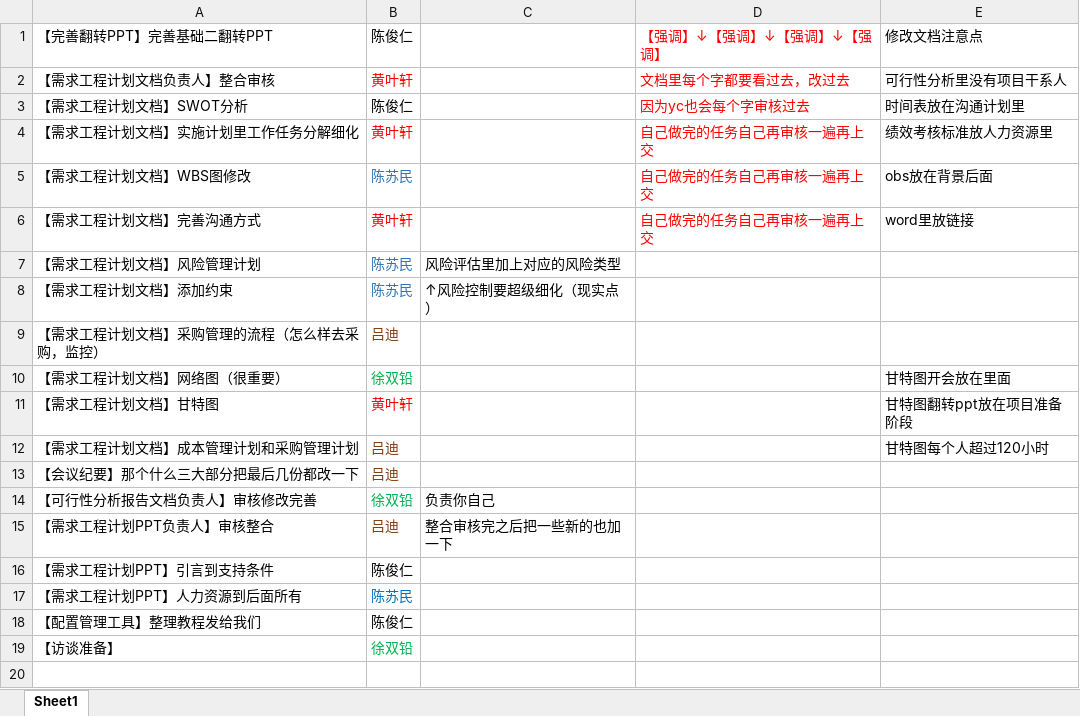
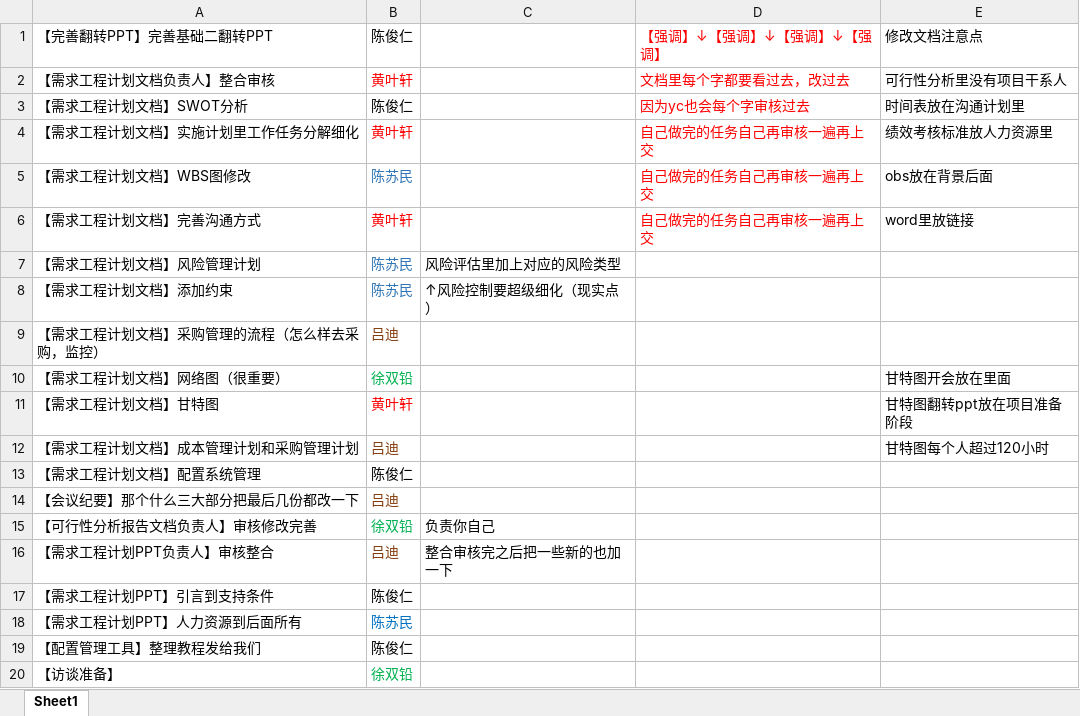
Before and after one commit to PRD2018/PRD2018-G15, an Excel workbook: 非受控文档/01-黄叶轩/任务分工/[PRD-15]第七周分工.xlsx, sheet Sheet1, drawn as a sheet; values as stored, in another font and other column widths than the file's, no borders; the diff names each change by its address in the sheet, - before the commit and + after, or states it on an @@ line.

Commit message:
2019-1-13
更新了 任务分工

```diff
--- a/非受控文档/01-黄叶轩/任务分工/[PRD-15]第七周分工.xlsx (sheet Sheet1)
+++ b/非受控文档/01-黄叶轩/任务分工/[PRD-15]第七周分工.xlsx (sheet Sheet1)
+row 13: 【需求工程计划文档】配置系统管理 | 陈俊仁
```
Also changed, not shown: 12 other files.
